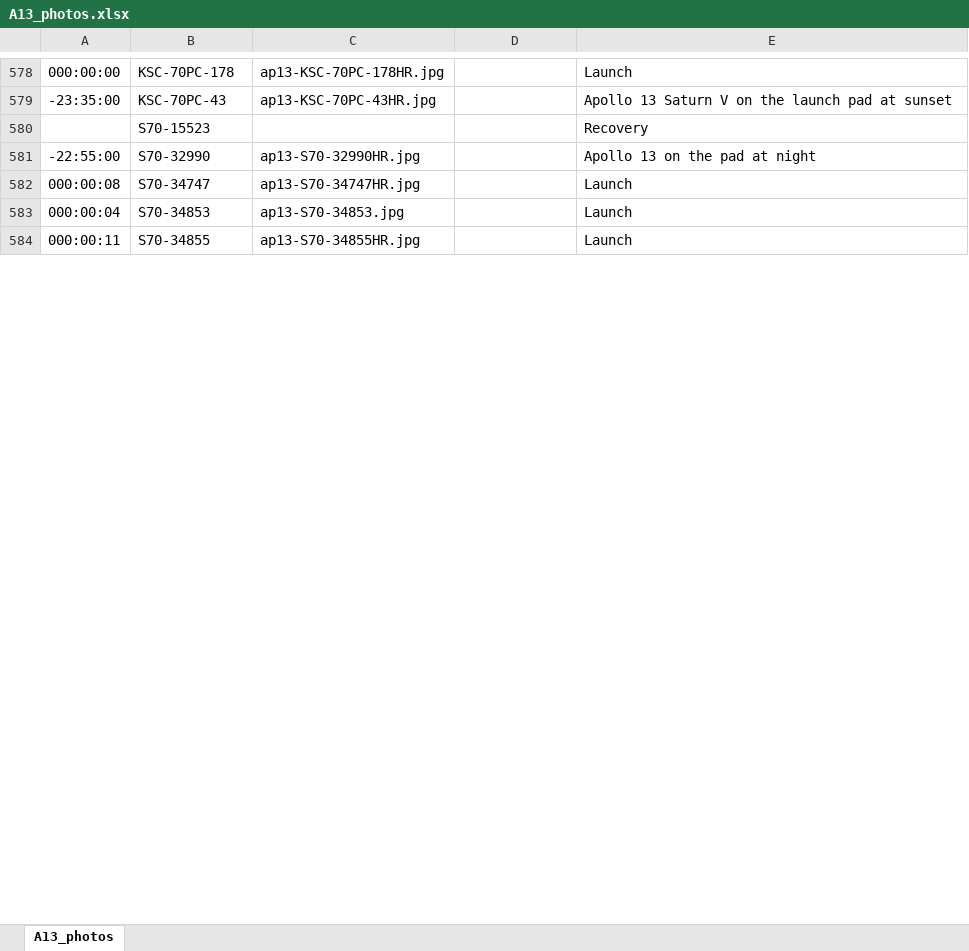
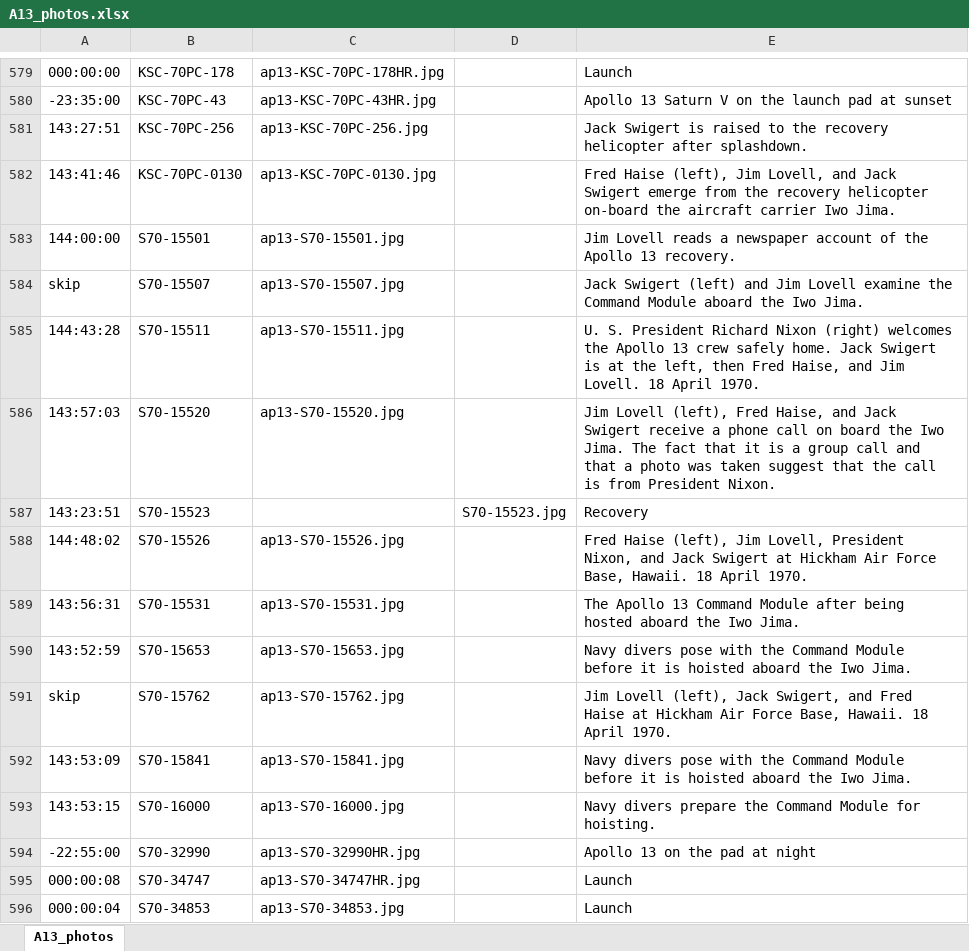
Before and after one commit to bfeist/Apollo_13, an Excel workbook: MISSION_DATA/A13_photos.xlsx, sheet A13_photos, drawn as a sheet; only a part is shown, gaps mark what is left out; the shorter side is filled out with more unchanged rows; values as stored, in another font and other column widths than the file's, no borders; removed rows and columns are numbered as before the commit, all else as after; the diff covers the shown part only; the diff names each change by its address in the sheet, - before the commit and + after, or states it on an @@ line.

Commit message:
Added splashdown photography Fixed bug when "now" was before first utterance

```diff
--- a/MISSION_DATA/A13_photos.xlsx (sheet A13_photos)
+++ b/MISSION_DATA/A13_photos.xlsx (sheet A13_photos)
-row 580:  | S70-15523 |  |  | Recovery
+row 581: 143:27:51 | KSC-70PC-256 | ap13-KSC-70PC-256.jpg |  | Jack Swigert is raised to the recovery helicopter after splashdown.
+row 582: 143:41:46 | KSC-70PC-0130 | ap13-KSC-70PC-0130.jpg |  | Fred Haise (left), Jim Lovell, and Jack Swigert emerge from the recovery helicopter on-board the aircraft carrier Iwo Jima.
+row 583: 144:00:00 | S70-15501 | ap13-S70-15501.jpg |  | Jim Lovell reads a newspaper account of the Apollo 13 recovery.
+row 584: skip | S70-15507 | ap13-S70-15507.jpg |  | Jack Swigert (left) and Jim Lovell examine the Command Module aboard the Iwo Jima.
+row 585: 144:43:28 | S70-15511 | ap13-S70-15511.jpg |  | U. S. President Richard Nixon (right) welcomes the Apollo 13 crew safely home. Jack Swigert is at the left, then Fred Haise, and Jim Lovell. 18 April 1970.
+row 586: 143:57:03 | S70-15520 | ap13-S70-15520.jpg |  | Jim Lovell (left), Fred Haise, and Jack Swigert receive a phone call on board the Iwo Jima. The fact that it is a group call and that a photo was taken suggest that the call is from President Nixon.
+row 587: 143:23:51 | S70-15523 |  | S70-15523.jpg | Recovery
+row 588: 144:48:02 | S70-15526 | ap13-S70-15526.jpg |  | Fred Haise (left), Jim Lovell, President Nixon, and Jack Swigert at Hickham Air Force Base, Hawaii. 18 April 1970.
+row 589: 143:56:31 | S70-15531 | ap13-S70-15531.jpg |  | The Apollo 13 Command Module after being hosted aboard the Iwo Jima.
+row 590: 143:52:59 | S70-15653 | ap13-S70-15653.jpg |  | Navy divers pose with the Command Module before it is hoisted aboard the Iwo Jima.
+row 591: skip | S70-15762 | ap13-S70-15762.jpg |  | Jim Lovell (left), Jack Swigert, and Fred Haise at Hickham Air Force Base, Hawaii. 18 April 1970.
+row 592: 143:53:09 | S70-15841 | ap13-S70-15841.jpg |  | Navy divers pose with the Command Module before it is hoisted aboard the Iwo Jima.
+row 593: 143:53:15 | S70-16000 | ap13-S70-16000.jpg |  | Navy divers prepare the Command Module for hoisting.
```
Also changed, not shown: 10 added rows, 5 removed rows, 1 edited cell and cell formats elsewhere in this sheet, 14 other files.
